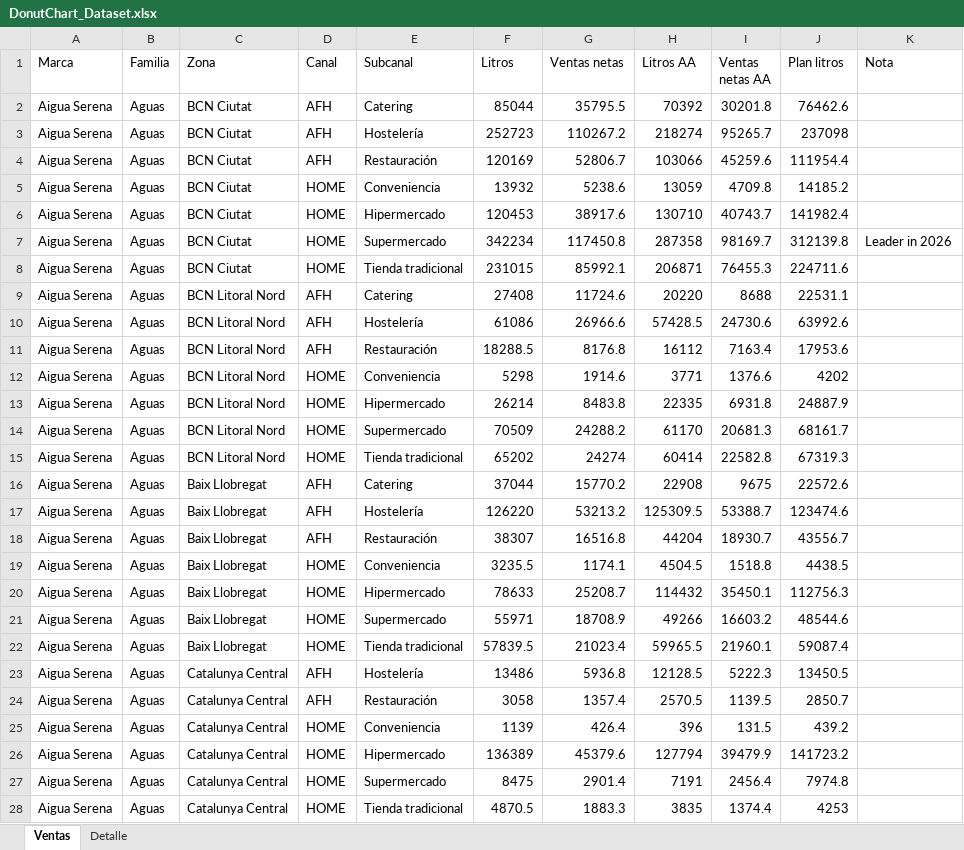
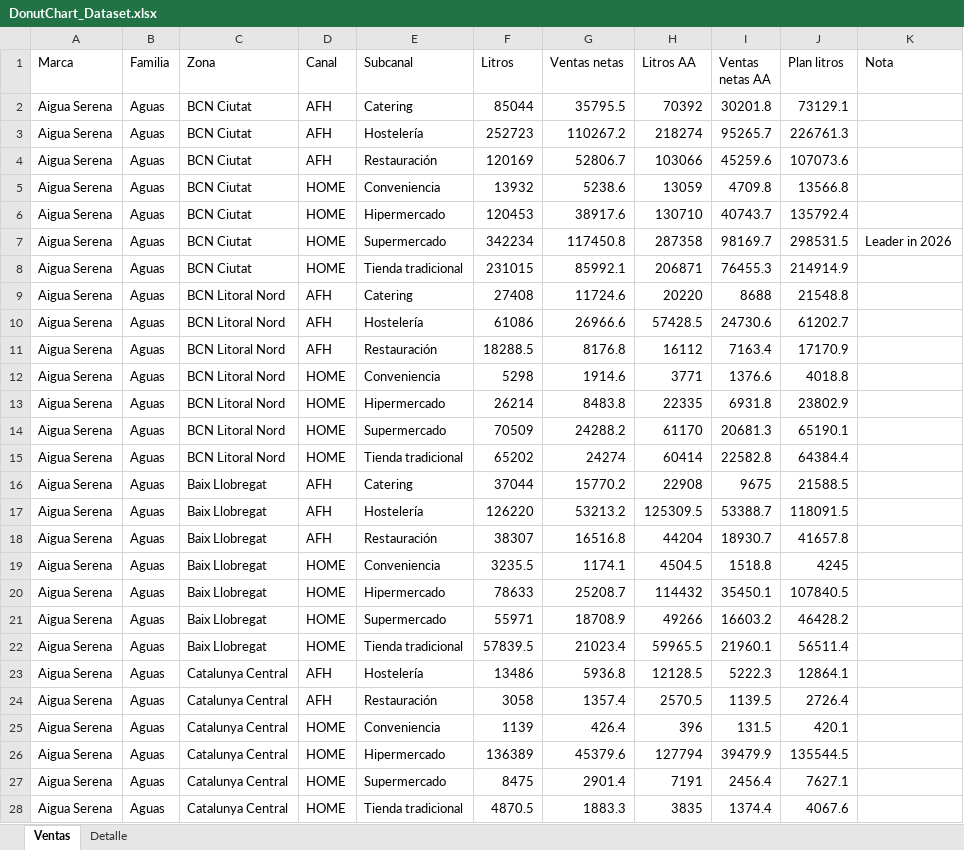
Before and after one commit to tinocallarisa-web/donut-chart, an Excel workbook: DonutChart_Dataset.xlsx, sheet Ventas, drawn as a sheet; only a part is shown; values as stored, in another font and other column widths than the file's, no borders; the diff covers the shown part only; the diff names each change by its address in the sheet, - before the commit and + after, or states it on an @@ line.

```diff
--- a/DonutChart_Dataset.xlsx (sheet Ventas)
+++ b/DonutChart_Dataset.xlsx (sheet Ventas)
-J2 (Plan litros): 76462.6
+J2 (Plan litros): 73129.1
-J3 (Plan litros): 237098
+J3 (Plan litros): 226761.3
-J4 (Plan litros): 111954.4
+J4 (Plan litros): 107073.6
-J5 (Plan litros): 14185.2
+J5 (Plan litros): 13566.8
-J6 (Plan litros): 141982.4
+J6 (Plan litros): 135792.4
-J7 (Plan litros): 312139.8
+J7 (Plan litros): 298531.5
-J8 (Plan litros): 224711.6
+J8 (Plan litros): 214914.9
-J9 (Plan litros): 22531.1
+J9 (Plan litros): 21548.8
-J10 (Plan litros): 63992.6
+J10 (Plan litros): 61202.7
-J11 (Plan litros): 17953.6
+J11 (Plan litros): 17170.9
-J12 (Plan litros): 4202
+J12 (Plan litros): 4018.8
-J13 (Plan litros): 24887.9
+J13 (Plan litros): 23802.9
-J14 (Plan litros): 68161.7
+J14 (Plan litros): 65190.1
-J15 (Plan litros): 67319.3
+J15 (Plan litros): 64384.4
-J16 (Plan litros): 22572.6
+J16 (Plan litros): 21588.5
-J17 (Plan litros): 123474.6
+J17 (Plan litros): 118091.5
-J18 (Plan litros): 43556.7
+J18 (Plan litros): 41657.8
-J19 (Plan litros): 4438.5
+J19 (Plan litros): 4245
-J20 (Plan litros): 112756.3
+J20 (Plan litros): 107840.5
-J21 (Plan litros): 48544.6
+J21 (Plan litros): 46428.2
-J22 (Plan litros): 59087.4
+J22 (Plan litros): 56511.4
-J23 (Plan litros): 13450.5
+J23 (Plan litros): 12864.1
-J24 (Plan litros): 2850.7
+J24 (Plan litros): 2726.4
-J25 (Plan litros): 439.2
+J25 (Plan litros): 420.1
-J26 (Plan litros): 141723.2
+J26 (Plan litros): 135544.5
-J27 (Plan litros): 7974.8
+J27 (Plan litros): 7627.1
-J28 (Plan litros): 4253
+J28 (Plan litros): 4067.6
```
Also changed, not shown: 147 edited cells elsewhere in this sheet.
